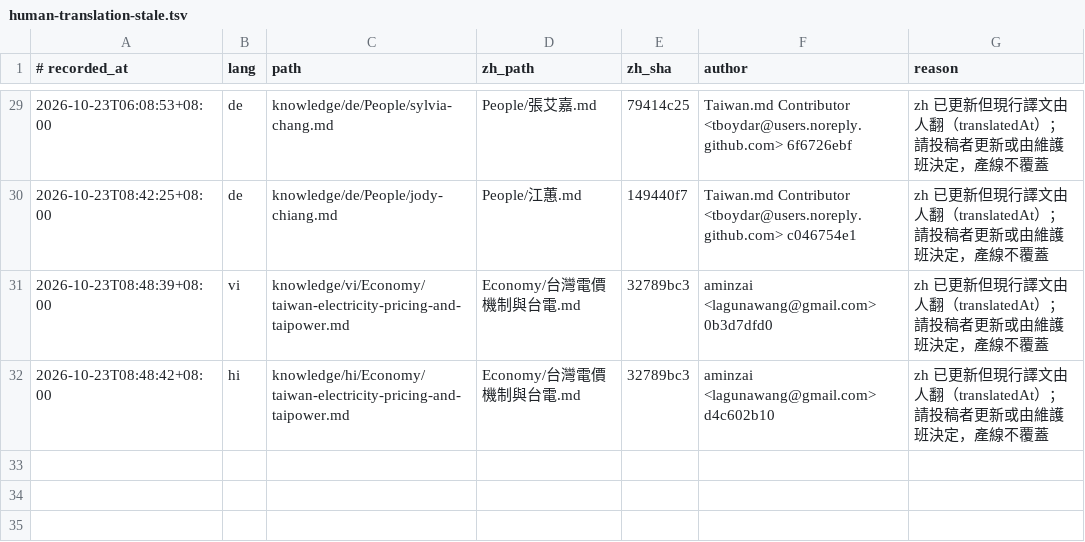
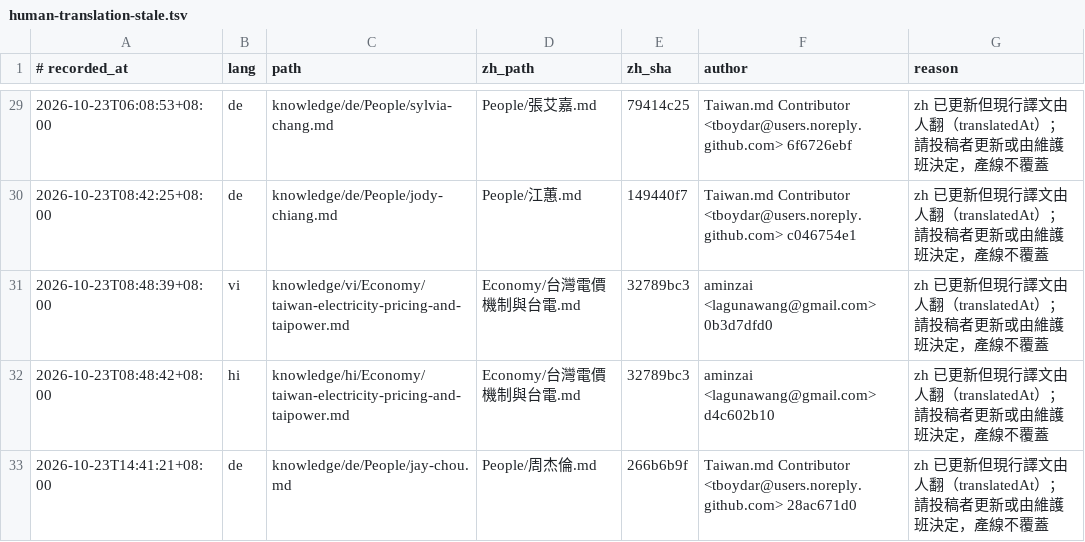
Before and after one commit to aminzai/taiwan-md, a TSV file: reports/babel/human-translation-stale.tsv, drawn as a sheet; only a part is shown, gaps mark what is left out.

```diff
--- a/reports/babel/human-translation-stale.tsv
+++ b/reports/babel/human-translation-stale.tsv
@@ -32 +32,2 @@
 2026-10-23T08:48:42+08:00	hi	knowledge/hi/Economy/taiwan-electricity-pricing-and-taipower.md	Economy/台灣電價機制與台電.md	32789bc3	aminzai <lagunawang@gmail.com> d4c602b10	zh 已更新但現行譯文由人翻（translatedAt）；請投稿者更新或由維護班決定，產線不覆蓋
+2026-10-23T14:41:21+08:00	de	knowledge/de/People/jay-chou.md	People/周杰倫.md	266b6b9f	Taiwan.md Contributor <tboydar@users.noreply.github.com> 28ac671d0	zh 已更新但現行譯文由人翻（translatedAt）；請投稿者更新或由維護班決定，產線不覆蓋
```
Also changed, not shown: 2 other files.
